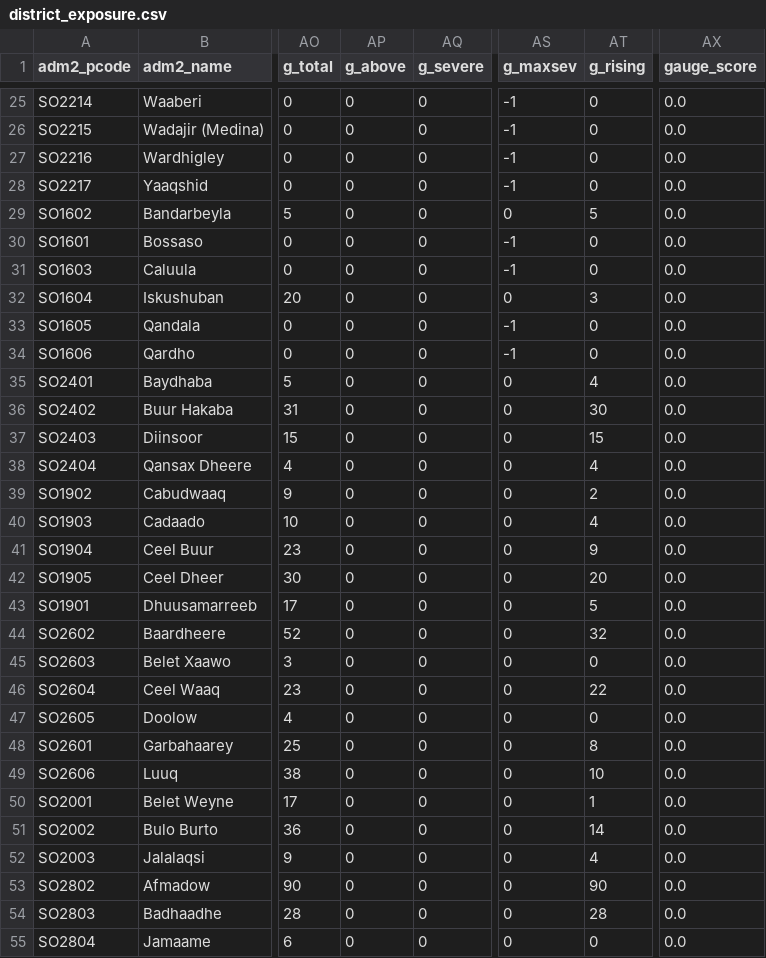
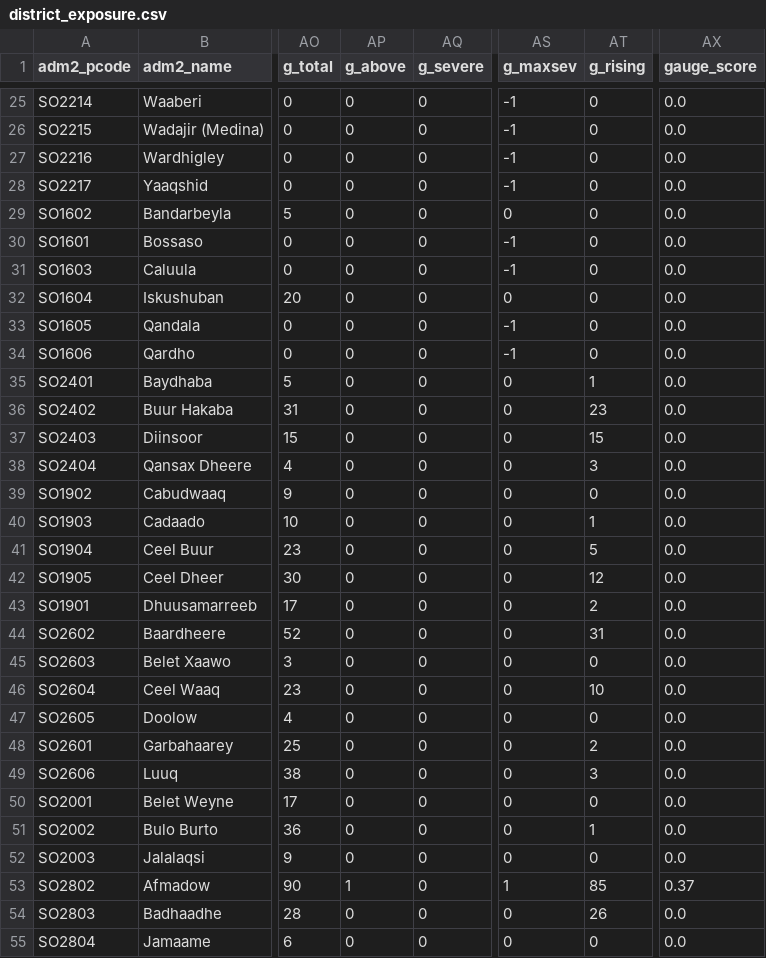
Before and after one commit to ASchroederCR/somalia-flood-exposure, a CSV file: data/processed/district_exposure.csv, drawn as a sheet; only a part is shown, gaps mark what is left out; the diff covers the shown part only; the diff names each change by its address in the sheet, - before the commit and + after, or states it on an @@ line.

```diff
--- a/data/processed/district_exposure.csv
+++ b/data/processed/district_exposure.csv
-AT29 (g_rising): 5
+AT29 (g_rising): 0
-AT32 (g_rising): 3
+AT32 (g_rising): 0
-AT35 (g_rising): 4
+AT35 (g_rising): 1
-AT36 (g_rising): 30
+AT36 (g_rising): 23
-AT38 (g_rising): 4
+AT38 (g_rising): 3
-AT39 (g_rising): 2
+AT39 (g_rising): 0
-AT40 (g_rising): 4
+AT40 (g_rising): 1
-AT41 (g_rising): 9
+AT41 (g_rising): 5
-AT42 (g_rising): 20
+AT42 (g_rising): 12
-AT43 (g_rising): 5
+AT43 (g_rising): 2
-AT44 (g_rising): 32
+AT44 (g_rising): 31
-AT46 (g_rising): 22
+AT46 (g_rising): 10
-AT48 (g_rising): 8
+AT48 (g_rising): 2
-AT49 (g_rising): 10
+AT49 (g_rising): 3
-AT50 (g_rising): 1
+AT50 (g_rising): 0
-AT51 (g_rising): 14
+AT51 (g_rising): 1
-AT52 (g_rising): 4
+AT52 (g_rising): 0
-AP53 (g_above): 0
+AP53 (g_above): 1
-AS53 (g_maxsev): 0
+AS53 (g_maxsev): 1
-AT53 (g_rising): 90
+AT53 (g_rising): 85
-AX53 (gauge_score): 0.0
+AX53 (gauge_score): 0.37
-AT54 (g_rising): 28
+AT54 (g_rising): 26
```
Also changed, not shown: 21 edited cells elsewhere in this file, 4 other files.
